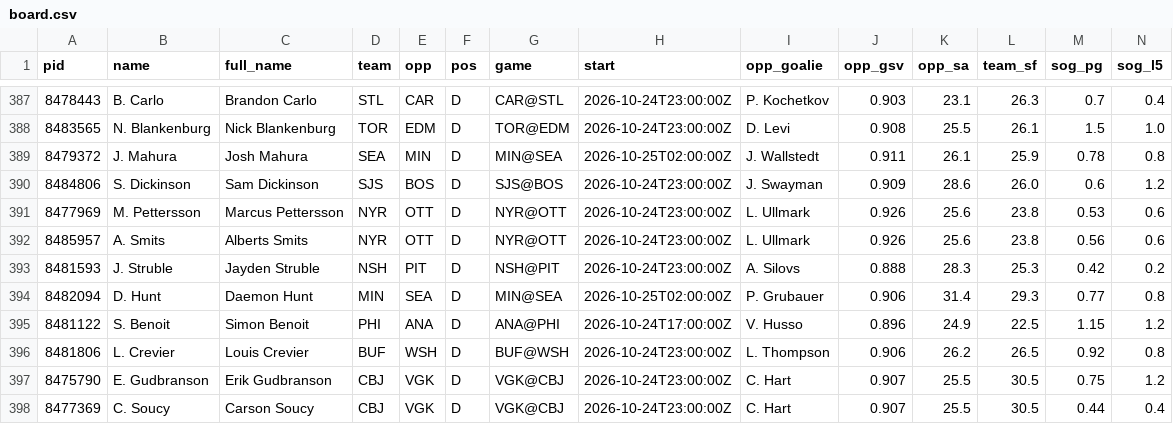
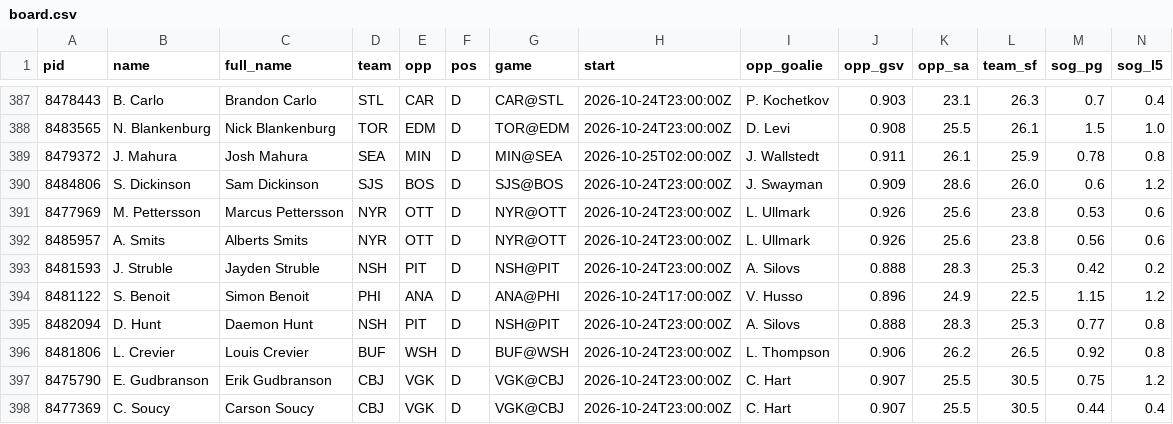
Before and after one commit to jamesjholee/the-ice, a CSV file: docs/board.csv, drawn as a sheet; only a part is shown, gaps mark what is left out; removed rows and columns are numbered as before the commit, all else as after; rows hold the shown columns only; the diff names each change by its address in the sheet, - before the commit and + after, or states it on an @@ line.

```diff
--- a/docs/board.csv
+++ b/docs/board.csv
-row 394: 8482094 | D. Hunt | Daemon Hunt | MIN | SEA | D | MIN@SEA | 2026-10-25T02:00:00Z | P. Grubauer | 0.906 | 31.4 | 29.3 | 0.77 | 0.8
+row 395: 8482094 | D. Hunt | Daemon Hunt | NSH | PIT | D | NSH@PIT | 2026-10-24T23:00:00Z | A. Silovs | 0.888 | 28.3 | 25.3 | 0.77 | 0.8
```
Also changed, not shown: 3 other files.
